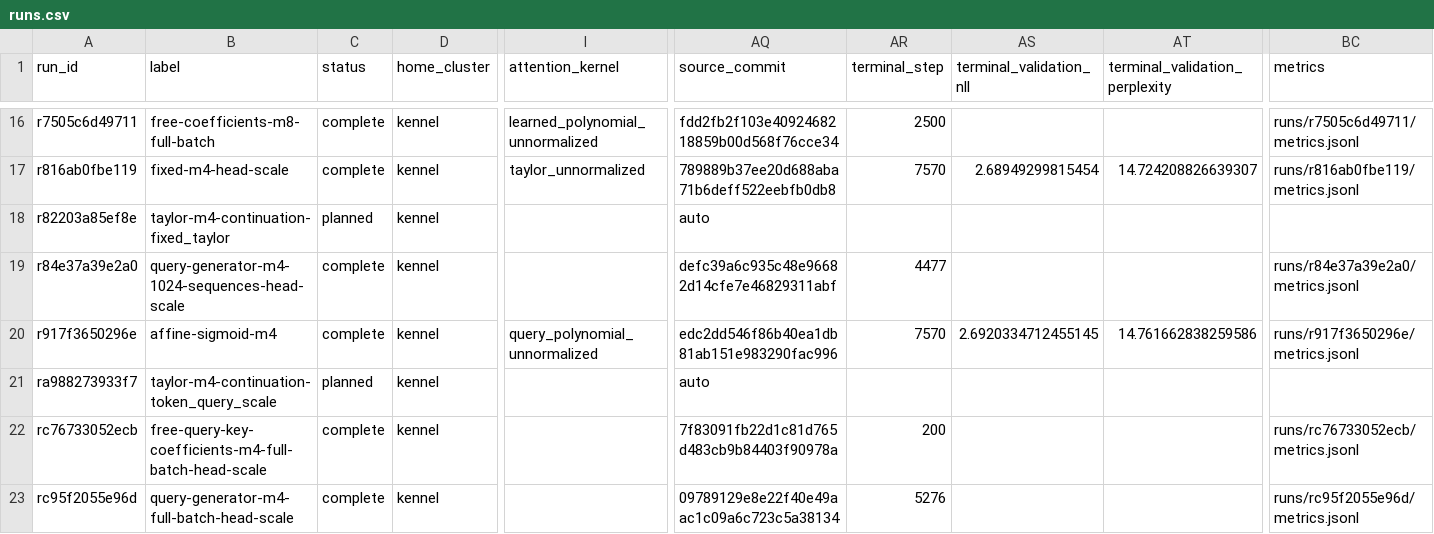
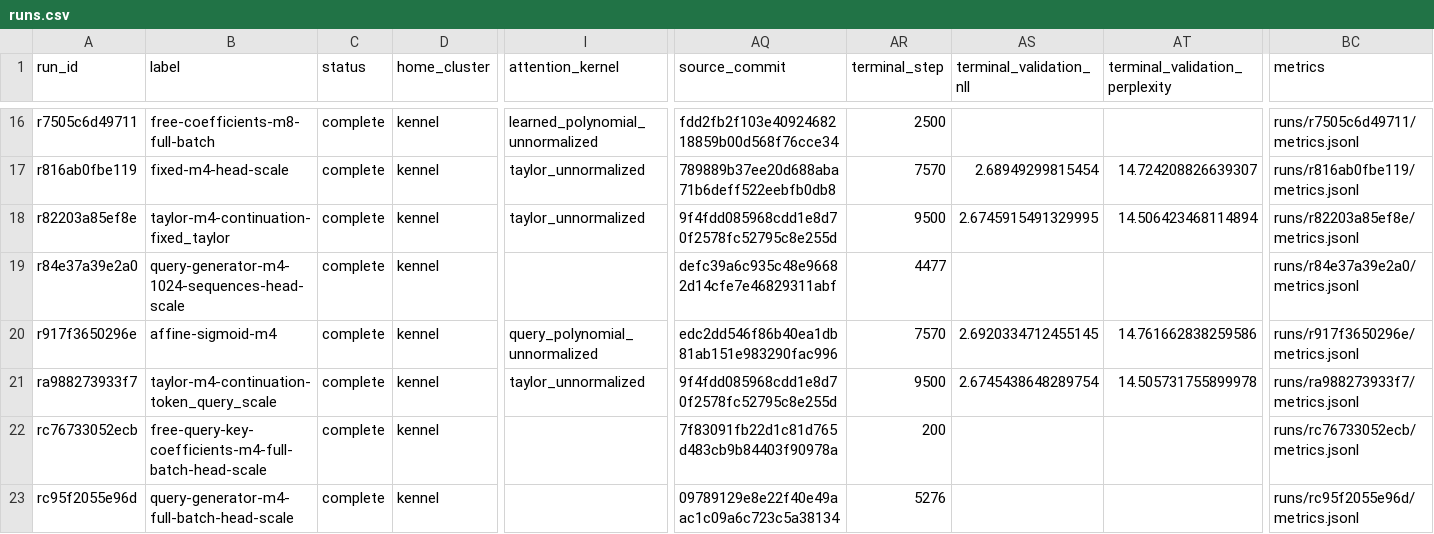
Before and after one commit to rafaelhanashiro/functional-memory, a CSV file: experiments/transformer_200m_4b/runs.csv, drawn as a sheet; only a part is shown, gaps mark what is left out; the diff names each change by its address in the sheet, - before the commit and + after, or states it on an @@ line.

```diff
--- a/experiments/transformer_200m_4b/runs.csv
+++ b/experiments/transformer_200m_4b/runs.csv
-C18 (status): planned
+C18 (status): complete
-I18 (attention_kernel): (empty)
+I18 (attention_kernel): taylor_unnormalized
-AQ18 (source_commit): auto
+AQ18 (source_commit): 9f4fdd085968cdd1e8d70f2578fc52795c8e255d
-AR18 (terminal_step): (empty)
+AR18 (terminal_step): 9500
-AS18 (terminal_validation_nll): (empty)
+AS18 (terminal_validation_nll): 2.6745915491329995
-AT18 (terminal_validation_perplexity): (empty)
+AT18 (terminal_validation_perplexity): 14.506423468114894
-BC18 (metrics): (empty)
+BC18 (metrics): runs/r82203a85ef8e/metrics.jsonl
-C21 (status): planned
+C21 (status): complete
-I21 (attention_kernel): (empty)
+I21 (attention_kernel): taylor_unnormalized
-AQ21 (source_commit): auto
+AQ21 (source_commit): 9f4fdd085968cdd1e8d70f2578fc52795c8e255d
-AR21 (terminal_step): (empty)
+AR21 (terminal_step): 9500
-AS21 (terminal_validation_nll): (empty)
+AS21 (terminal_validation_nll): 2.6745438648289754
-AT21 (terminal_validation_perplexity): (empty)
+AT21 (terminal_validation_perplexity): 14.505731755899978
-BC21 (metrics): (empty)
+BC21 (metrics): runs/ra988273933f7/metrics.jsonl
```
Also changed, not shown: 25 other files.
